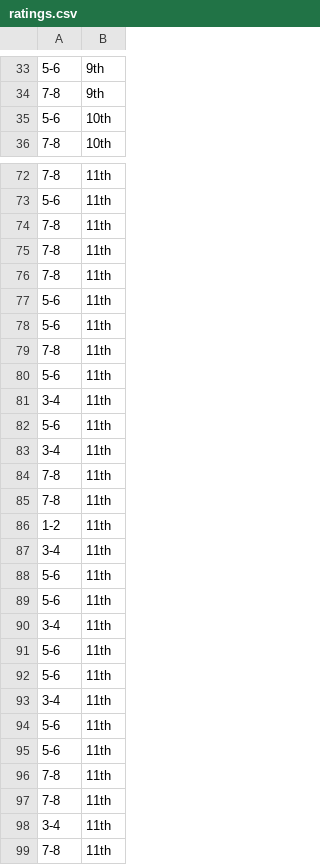
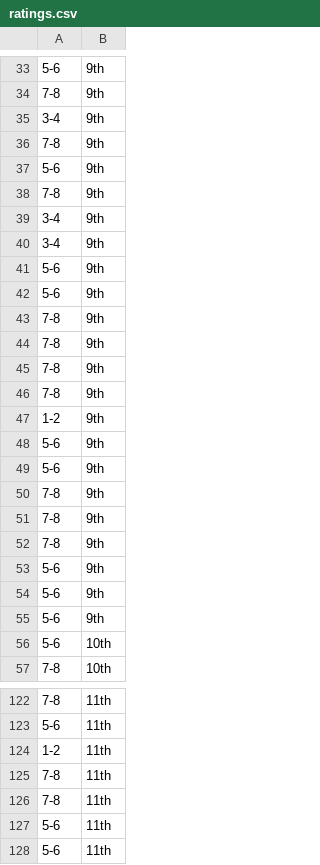
Before and after one commit to xanderpr24/Risotto, a CSV file: csv/ratings.csv, drawn as a sheet; only a part is shown, gaps mark what is left out; the shorter side is filled out with more unchanged rows; the diff covers the shown part only.

```diff
--- a/csv/ratings.csv
+++ b/csv/ratings.csv
@@ -34,2 +34,23 @@
 7-8,9th
+3-4,9th
+7-8,9th
+5-6,9th
+7-8,9th
+3-4,9th
+3-4,9th
+5-6,9th
+5-6,9th
+7-8,9th
+7-8,9th
+7-8,9th
+7-8,9th
+1-2,9th
+5-6,9th
+5-6,9th
+7-8,9th
+7-8,9th
+7-8,9th
+5-6,9th
+5-6,9th
+5-6,9th
 5-6,10th
@@ -73,3 +123,3 @@
 5-6,11th
-7-8,11th
+1-2,11th
 7-8,11th
```
Also changed, not shown: 45 added rows elsewhere in this file, 28 other files.
